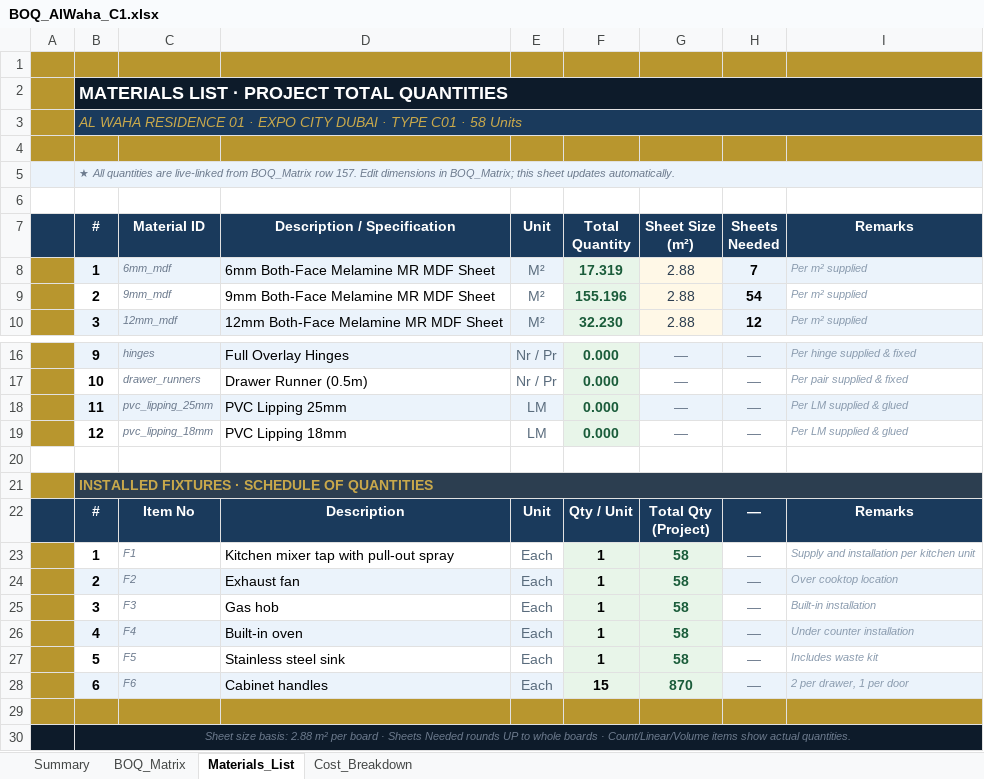
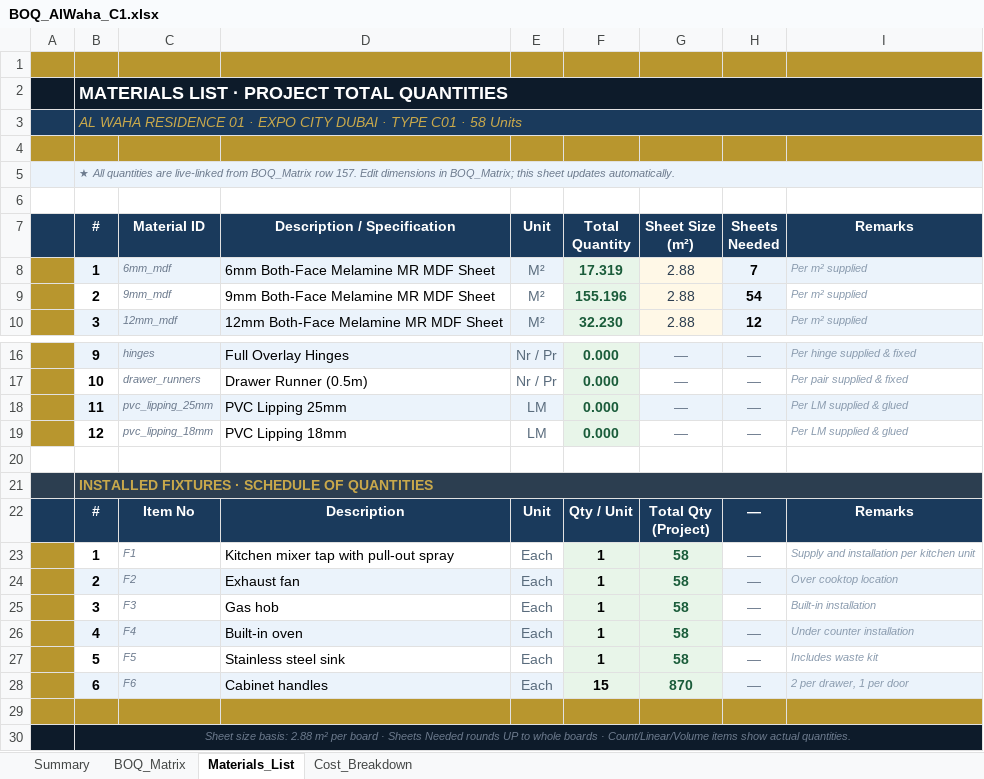
Before and after one commit to utube8147-blip/foldRule, an Excel workbook: BOQ_AlWaha_C1.xlsx, sheet Materials_List, drawn as a sheet; only a part is shown, gaps mark what is left out; values as stored, in another font and other column widths than the file's, no borders; the diff names each change by its address in the sheet, - before the commit and + after, or states it on an @@ line.

```diff
--- a/BOQ_AlWaha_C1.xlsx (sheet Materials_List)
+++ b/BOQ_AlWaha_C1.xlsx (sheet Materials_List)
-A2 fill: #B8962E
+A2 fill: #0D1B2A
-C2:I2 fill: none
+C2:I2 fill: #0D1B2A
-A3 fill: #B8962E
+A3 fill: #1A3A5C
-C3:I3 fill: none
+C3:I3 fill: #1A3A5C
-C5:I5 fill: none
+C5:I5 fill: #EBF3FB
-A21 fill: #B8962E
+A21 fill: #2C3E50
-C30:I30 fill: none
+C30:I30 fill: #0D1B2A
```
Also changed, not shown: sheet Cost_Breakdown, formulas that keep their value, 1 other file.
